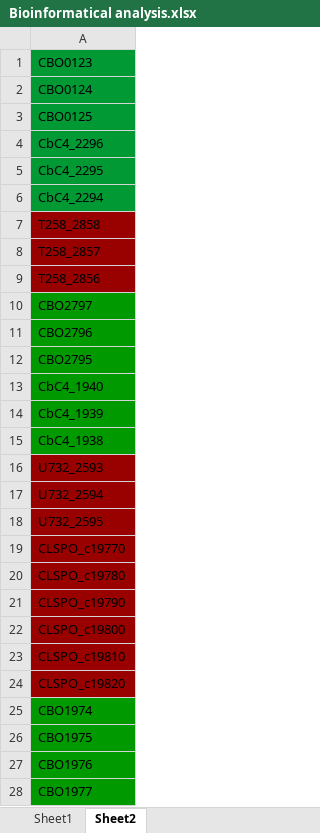
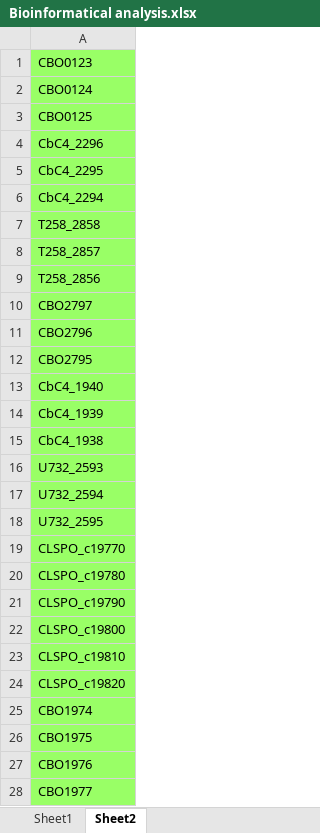
Before and after one commit to 0mician/CbGenomics, an Excel workbook: gene_search/data/Bioinformatical analysis.xlsx, sheet Sheet2, drawn as a sheet; only a part is shown; values as stored, in another font and other column widths than the file's, no borders; the diff covers the shown part only; the diff names each change by its address in the sheet, - before the commit and + after, or states it on an @@ line.

Commit message:
modification of gene list (removal of those unavailable)

```diff
--- a/gene_search/data/Bioinformatical analysis.xlsx (sheet Sheet2)
+++ b/gene_search/data/Bioinformatical analysis.xlsx (sheet Sheet2)
-A1:A6 fill: #009933
+A1:A6 fill: #99FF66
-A7:A9 fill: #990000
+A7:A9 fill: #99FF66
-A10:A15 fill: #009900
+A10:A15 fill: #99FF66
-A16:A24 fill: #990000
+A16:A24 fill: #99FF66
-A25:A28 fill: #009900
+A25:A28 fill: #99FF66
```
Also changed, not shown: cell formats elsewhere in this sheet, sheet Sheet1.
